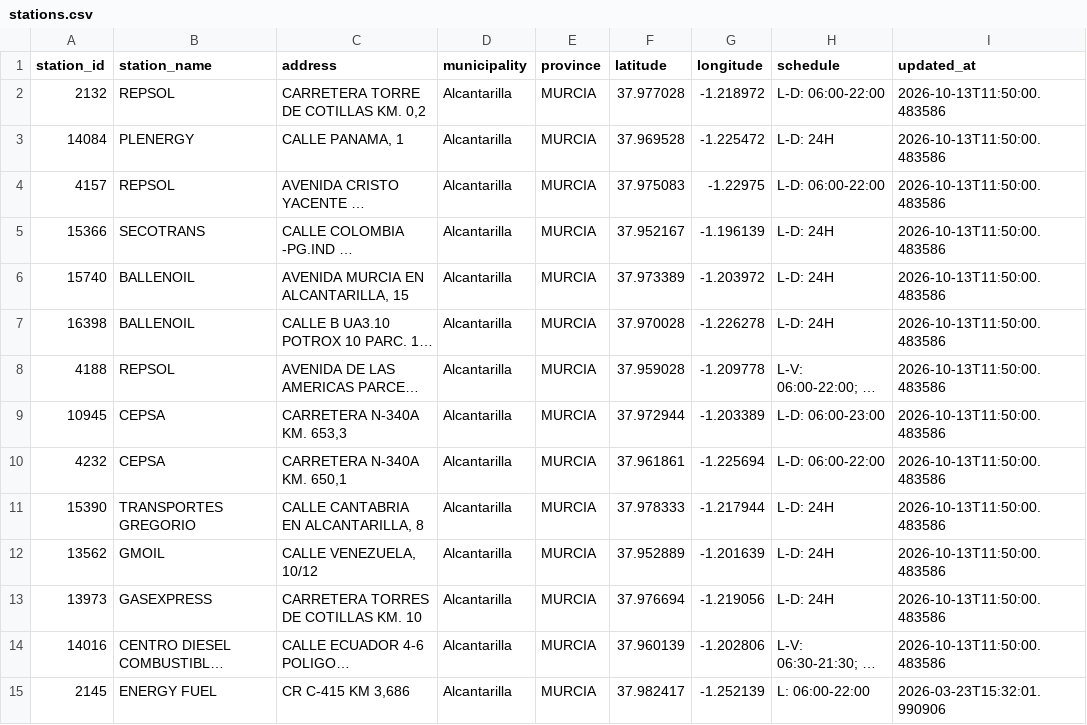
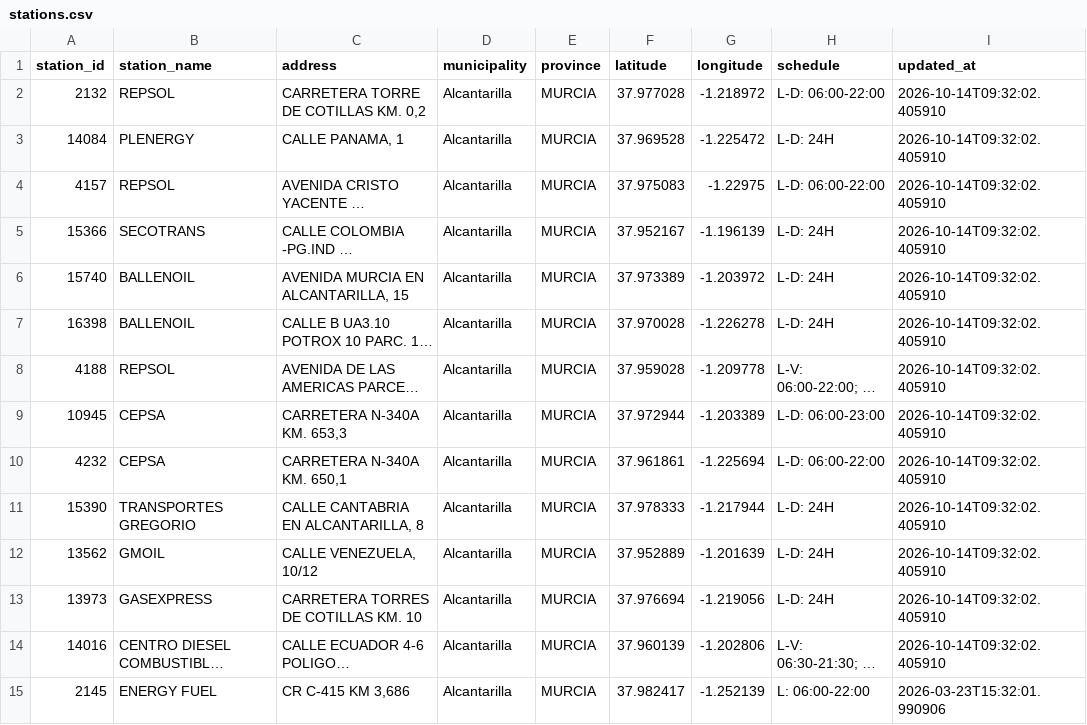
Before and after one commit to juanluserra/fuel-recommender-murcia, a CSV file: data/history/alcantarilla_murcia/stations.csv, drawn as a sheet; long unchanged cells end in …; the diff names each change by its address in the sheet, - before the commit and + after, or states it on an @@ line.

```diff
--- a/data/history/alcantarilla_murcia/stations.csv
+++ b/data/history/alcantarilla_murcia/stations.csv
-I2:I14 (updated_at): 2026-10-13T11:50:00.483586
+I2:I14 (updated_at): 2026-10-14T09:32:02.405910
```
Also changed, not shown: data/history/alcantarilla_murcia/fetch_log.csv, data/latest/alcantarilla_murcia__precio_gasoleo_a__latest.csv, 4 other files.
